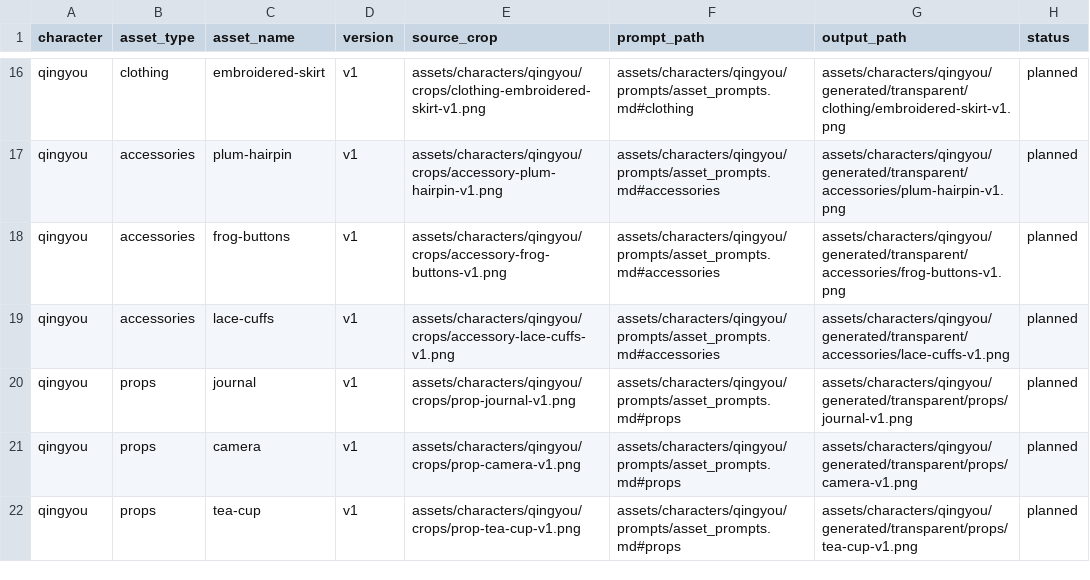
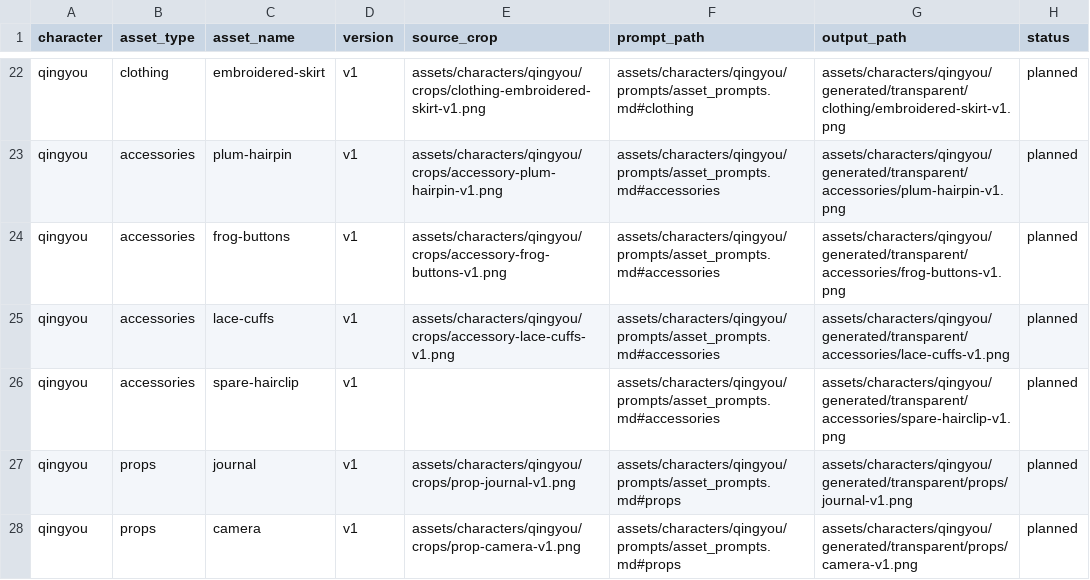
Before and after one commit to YinzhuCheng/luo-sisters-project, a CSV file: logs/asset_registry.csv, drawn as a sheet; only a part is shown, gaps mark what is left out; the shorter side is filled out with more unchanged rows; the diff covers the shown part only.

Commit message:
Establish structured knowledge and asset governance baseline

```diff
--- a/logs/asset_registry.csv
+++ b/logs/asset_registry.csv
@@ -19,2 +25,3 @@ qingyou,accessories,frog-buttons,v1,assets/characters/qingyou/crops/accessory-fr
 qingyou,accessories,lace-cuffs,v1,assets/characters/qingyou/crops/accessory-lace-cuffs-v1.png,assets/characters/qingyou/prompts/asset_prompts.md#accessories,assets/characters/qingyou/generated/transparent/accessories/lace-cuffs-v1.png,planned
+qingyou,accessories,spare-hairclip,v1,,assets/characters/qingyou/prompts/asset_prompts.md#accessories,assets/characters/qingyou/generated/transparent/accessories/spare-hairclip-v1.png,planned
 qingyou,props,journal,v1,assets/characters/qingyou/crops/prop-journal-v1.png,assets/characters/qingyou/prompts/asset_prompts.md#props,assets/characters/qingyou/generated/transparent/props/journal-v1.png,planned
```
Also changed, not shown: 17 added rows elsewhere in this file, logs/issue_memory.csv, logs/progress_updates.csv, 53 other files.
